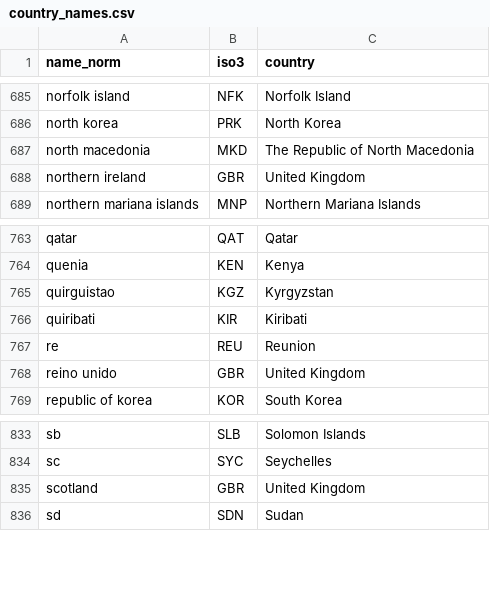
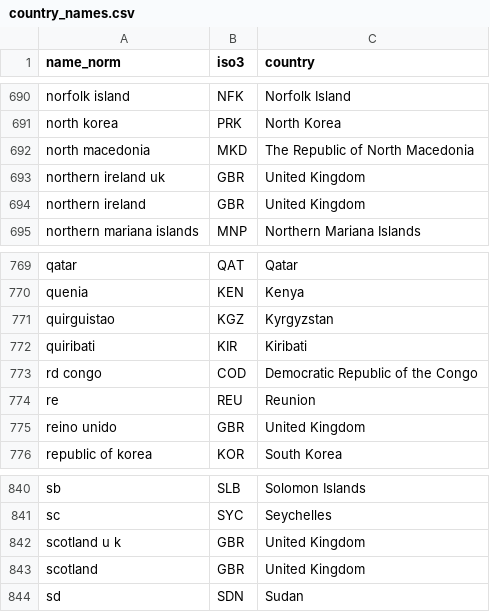
Before and after one commit to solimarygh/iwrs-welfare-stats, a CSV file: data/reference/country_names.csv, drawn as a sheet; only a part is shown, gaps mark what is left out; the diff covers the shown part only.

```diff
--- a/data/reference/country_names.csv
+++ b/data/reference/country_names.csv
@@ -687,2 +692,3 @@ north korea,PRK,"North Korea"
 north macedonia,MKD,"The Republic of North Macedonia"
+northern ireland uk,GBR,"United Kingdom"
 northern ireland,GBR,"United Kingdom"
@@ -766,2 +772,3 @@ quirguistao,KGZ,"Kyrgyzstan"
 quiribati,KIR,"Kiribati"
+rd congo,COD,"Democratic Republic of the Congo"
 re,REU,"Reunion"
@@ -834,2 +841,3 @@ sb,SLB,"Solomon Islands"
 sc,SYC,"Seychelles"
+scotland u k,GBR,"United Kingdom"
 scotland,GBR,"United Kingdom"
```
Also changed, not shown: 7 added rows elsewhere in this file, 8 other files.
